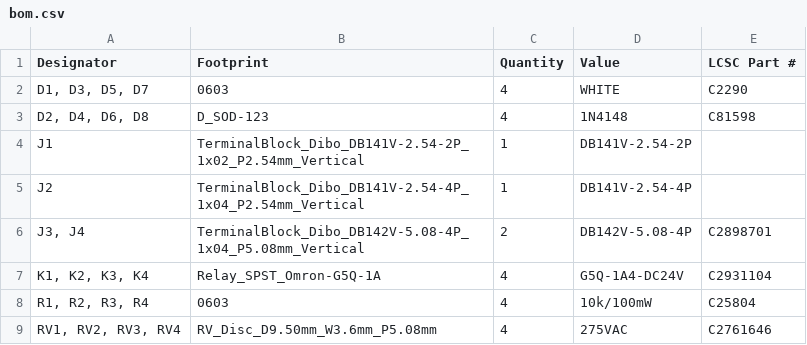
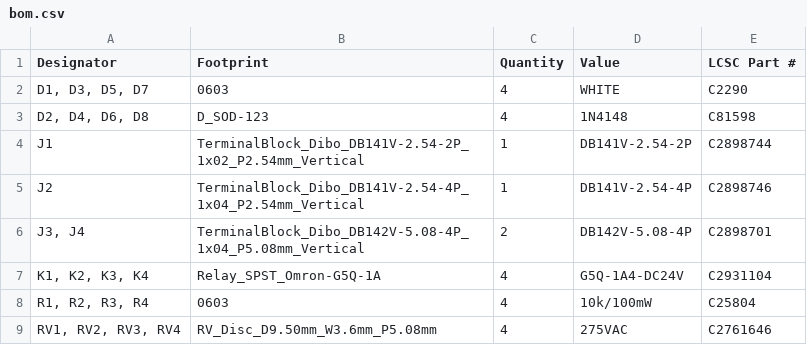
Before and after one commit to thermseekr/relay-24v-4ch-8a, a CSV file: V1/production/bom.csv, drawn as a sheet; the diff names each change by its address in the sheet, - before the commit and + after, or states it on an @@ line.

```diff
--- a/V1/production/bom.csv
+++ b/V1/production/bom.csv
-E4 (LCSC Part #): (empty)
+E4 (LCSC Part #): C2898744
-E5 (LCSC Part #): (empty)
+E5 (LCSC Part #): C2898746
```
Also changed, not shown: 4 other files.
